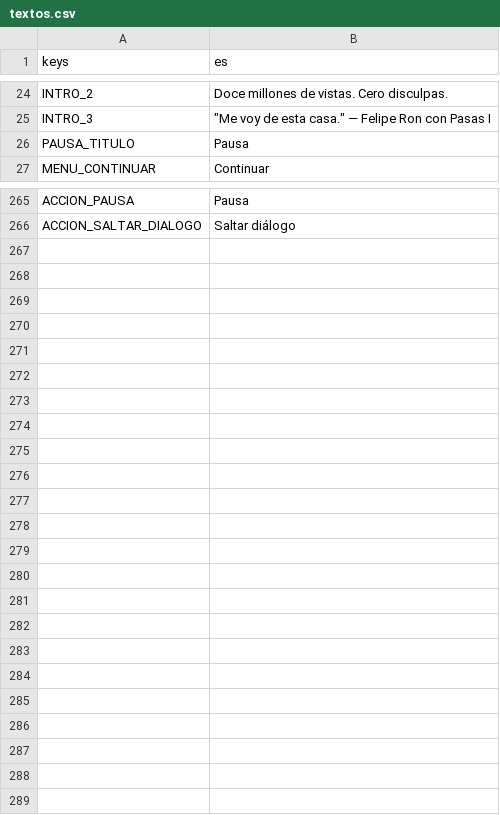
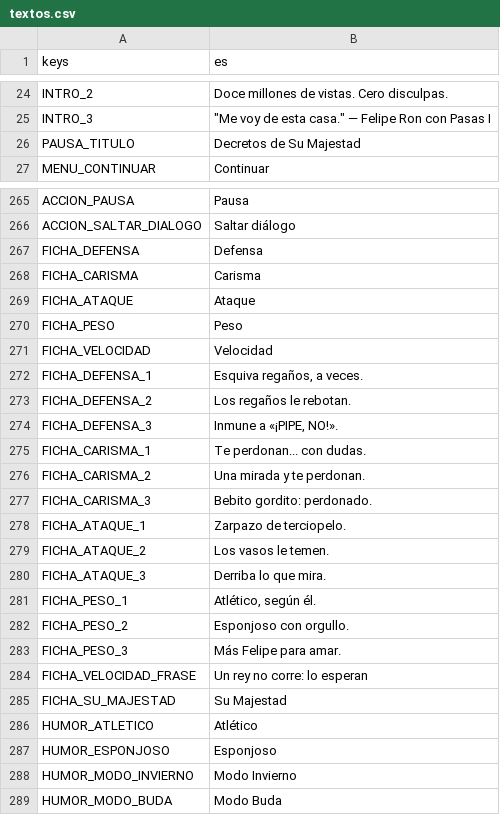
Before and after one commit to rivas274/demo, a CSV file: siete-vidas/juego/traducciones/textos.csv, drawn as a sheet; only a part is shown, gaps mark what is left out.

```diff
--- a/siete-vidas/juego/traducciones/textos.csv
+++ b/siete-vidas/juego/traducciones/textos.csv
@@ -25,3 +25,3 @@ INTRO_2,Doce millones de vistas. Cero disculpas.
 INTRO_3,"""Me voy de esta casa."" — Felipe Ron con Pasas I"
-PAUSA_TITULO,Pausa
+PAUSA_TITULO,Decretos de Su Majestad
 MENU_CONTINUAR,Continuar
@@ -266 +266,24 @@ ACCION_PAUSA,Pausa
 ACCION_SALTAR_DIALOGO,Saltar diálogo
+FICHA_DEFENSA,Defensa
+FICHA_CARISMA,Carisma
+FICHA_ATAQUE,Ataque
+FICHA_PESO,Peso
+FICHA_VELOCIDAD,Velocidad
+FICHA_DEFENSA_1,"Esquiva regaños, a veces."
+FICHA_DEFENSA_2,Los regaños le rebotan.
+FICHA_DEFENSA_3,"Inmune a «¡PIPE, NO!»."
+FICHA_CARISMA_1,Te perdonan... con dudas.
+FICHA_CARISMA_2,Una mirada y te perdonan.
+FICHA_CARISMA_3,"Bebito gordito: perdonado."
+FICHA_ATAQUE_1,Zarpazo de terciopelo.
+FICHA_ATAQUE_2,Los vasos le temen.
+FICHA_ATAQUE_3,Derriba lo que mira.
+FICHA_PESO_1,"Atlético, según él."
+FICHA_PESO_2,Esponjoso con orgullo.
+FICHA_PESO_3,Más Felipe para amar.
+FICHA_VELOCIDAD_FRASE,Un rey no corre: lo esperan
+FICHA_SU_MAJESTAD,Su Majestad
+HUMOR_ATLETICO,Atlético
+HUMOR_ESPONJOSO,Esponjoso
+HUMOR_MODO_INVIERNO,Modo Invierno
+HUMOR_MODO_BUDA,Modo Buda
```
Also changed, not shown: 58 other files.
